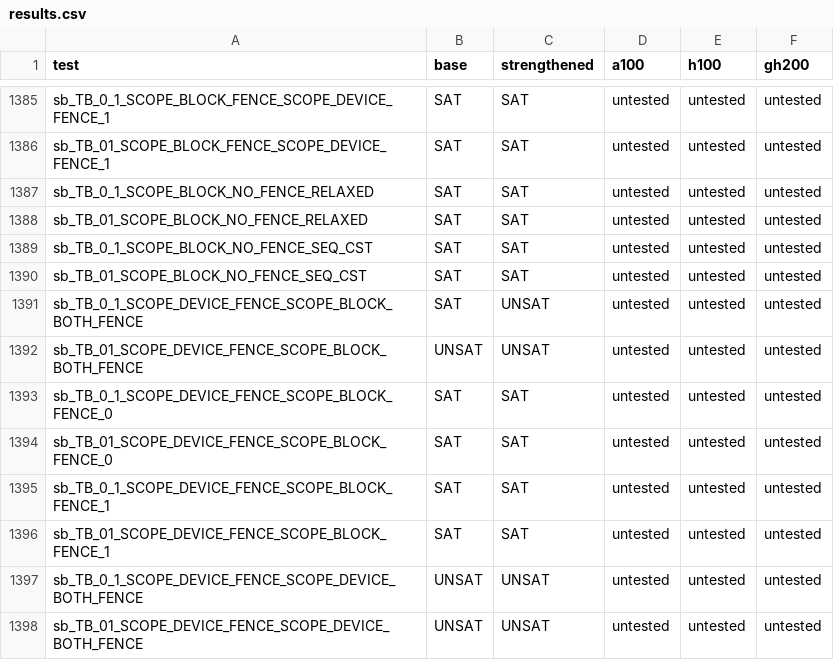
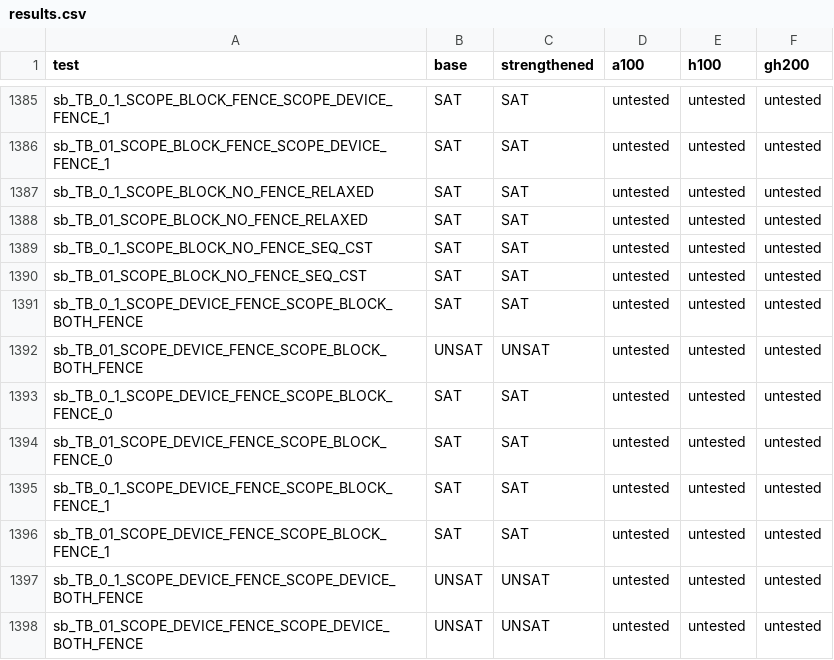
Before and after one commit to goens/cuda-litmus, a CSV file: asplos27-output/results.csv, drawn as a sheet; only a part is shown, gaps mark what is left out.

Commit message:
add results from ms fix in prop (first component)

```diff
--- a/asplos27-output/results.csv
+++ b/asplos27-output/results.csv
@@ -1390,3 +1390,3 @@ sb_TB_0_1_SCOPE_BLOCK_NO_FENCE_SEQ_CST,SAT,SAT,untested,untested,untested
 sb_TB_01_SCOPE_BLOCK_NO_FENCE_SEQ_CST,SAT,SAT,untested,untested,untested
-sb_TB_0_1_SCOPE_DEVICE_FENCE_SCOPE_BLOCK_BOTH_FENCE,SAT,UNSAT,untested,untested,untested
+sb_TB_0_1_SCOPE_DEVICE_FENCE_SCOPE_BLOCK_BOTH_FENCE,SAT,SAT,untested,untested,untested
 sb_TB_01_SCOPE_DEVICE_FENCE_SCOPE_BLOCK_BOTH_FENCE,UNSAT,UNSAT,untested,untested,untested
```
Also changed, not shown: asplos27-output/results_strengthening.csv.
